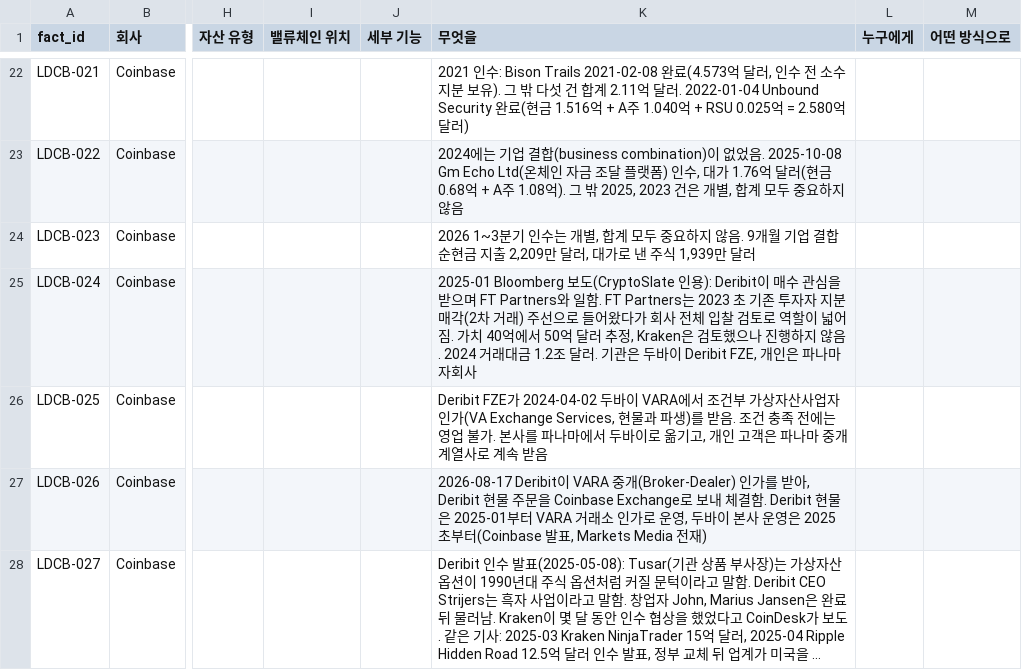
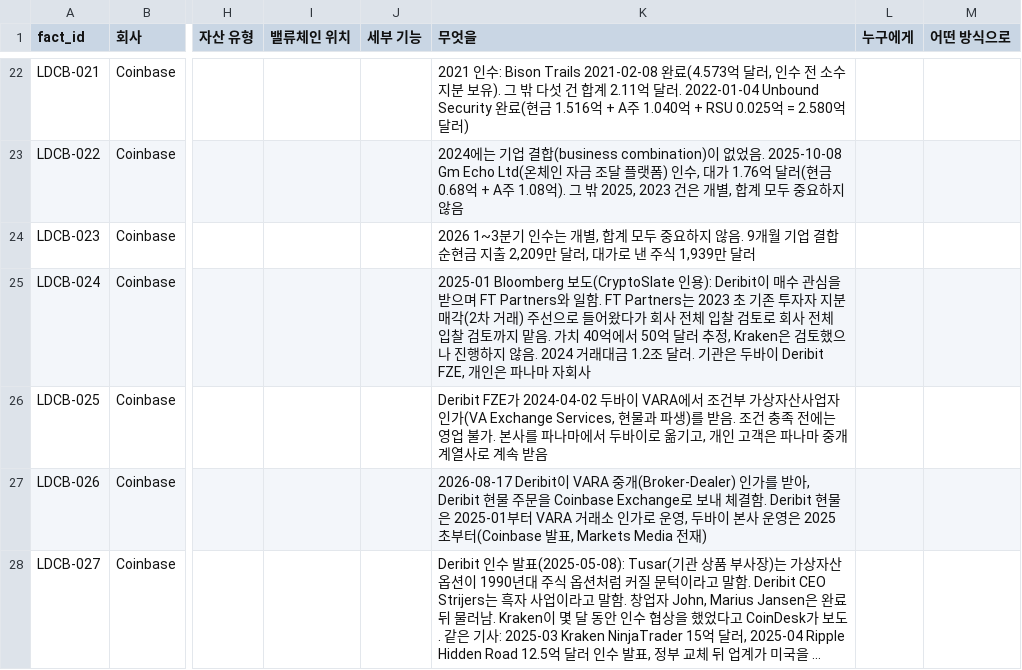
Before and after one commit to Mo-zZaAa/learning_tokens, a CSV file: work/LICDEEP-CB/facts.csv, drawn as a sheet; only a part is shown, gaps mark what is left out; long unchanged cells end in …; the diff covers the shown part only; the diff names each change by its address in the sheet, - before the commit and + after, or states it on an @@ line.

```diff
--- a/work/LICDEEP-CB/facts.csv
+++ b/work/LICDEEP-CB/facts.csv
-K25 (무엇을): …검토로 역할이 넓어짐. 가치…
+K25 (무엇을): …검토로 회사 전체 입찰 검토까지 맡음. 가치…
```
Also changed, not shown: 2 added rows and 4 edited cells elsewhere in this file, kb/licdeep/coinbase_timeline.csv, kb/licdeep/external_timeline.csv, 13 other files.
